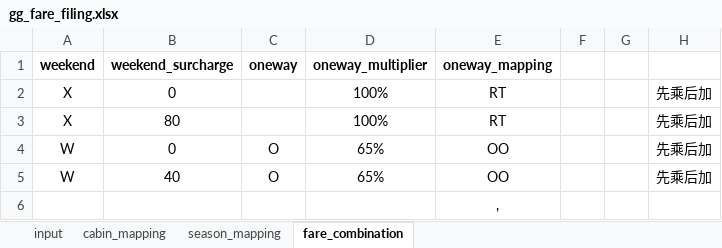
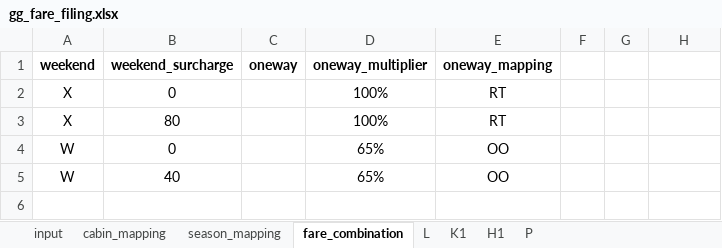
Before and after one commit to pingsays/pingsays, an Excel workbook: python/fare-filing/gg_fare_filing.xlsx, sheet fare_combination, drawn as a sheet; values as stored, in another font and other column widths than the file's, no borders; table styles not drawn; the diff names each change by its address in the sheet, - before the commit and + after, or states it on an @@ line.

```diff
--- a/python/fare-filing/gg_fare_filing.xlsx (sheet fare_combination)
+++ b/python/fare-filing/gg_fare_filing.xlsx (sheet fare_combination)
+sheet tab: L
+sheet tab: K1
+sheet tab: H1
+sheet tab: P
-H2:H5: 先乘后加
+H2:H5: (empty)
-C4:C5 (oneway): O
+C4:C5 (oneway): (empty)
-row 6:  |  |  |  | ,
```
Also changed, not shown: 2 other files.
